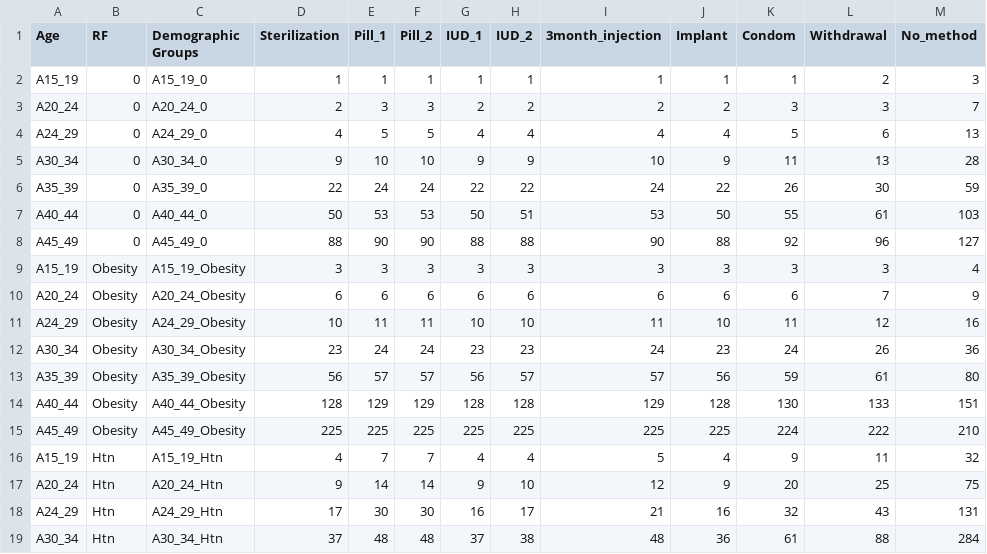
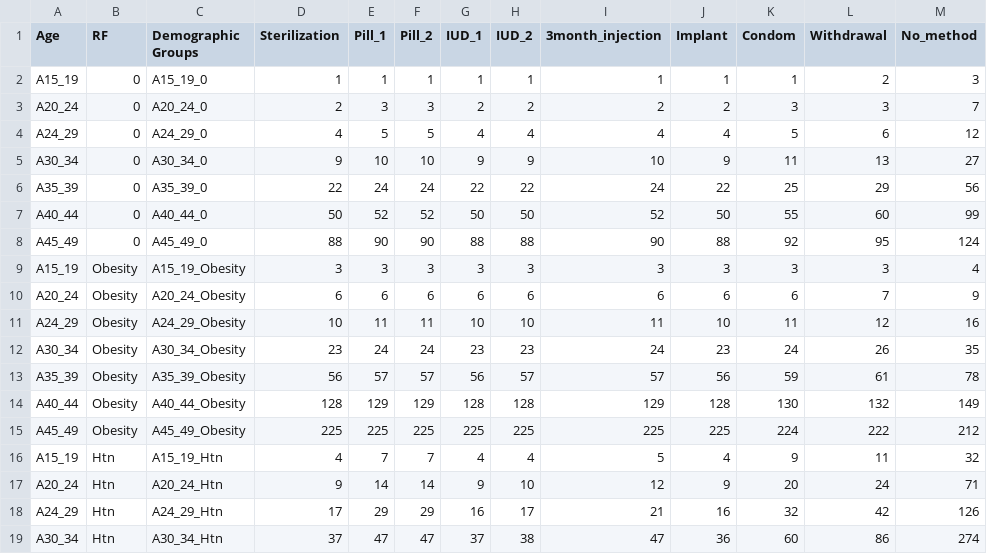
Before and after one commit to fzh6630/ContraceptiveDT, a CSV file: data/ContraceptiveRiskDataMI.csv, drawn as a sheet; only a part is shown; the diff covers the shown part only.

```diff
--- a/data/ContraceptiveRiskDataMI.csv
+++ b/data/ContraceptiveRiskDataMI.csv
@@ -3,7 +3,7 @@ A15_19,0,A15_19_0,1,1,1,1,1,1,1,1,2,3
 A20_24,0,A20_24_0,2,3,3,2,2,2,2,3,3,7
-A24_29,0,A24_29_0,4,5,5,4,4,4,4,5,6,13
-A30_34,0,A30_34_0,9,10,10,9,9,10,9,11,13,28
-A35_39,0,A35_39_0,22,24,24,22,22,24,22,26,30,59
-A40_44,0,A40_44_0,50,53,53,50,51,53,50,55,61,103
-A45_49,0,A45_49_0,88,90,90,88,88,90,88,92,96,127
+A24_29,0,A24_29_0,4,5,5,4,4,4,4,5,6,12
+A30_34,0,A30_34_0,9,10,10,9,9,10,9,11,13,27
+A35_39,0,A35_39_0,22,24,24,22,22,24,22,25,29,56
+A40_44,0,A40_44_0,50,52,52,50,50,52,50,55,60,99
+A45_49,0,A45_49_0,88,90,90,88,88,90,88,92,95,124
 A15_19,Obesity,A15_19_Obesity,3,3,3,3,3,3,3,3,3,4
@@ -11,9 +11,9 @@ A20_24,Obesity,A20_24_Obesity,6,6,6,6,6,6,6,6,7,9
 A24_29,Obesity,A24_29_Obesity,10,11,11,10,10,11,10,11,12,16
-A30_34,Obesity,A30_34_Obesity,23,24,24,23,23,24,23,24,26,36
-A35_39,Obesity,A35_39_Obesity,56,57,57,56,57,57,56,59,61,80
-A40_44,Obesity,A40_44_Obesity,128,129,129,128,128,129,128,130,133,151
-A45_49,Obesity,A45_49_Obesity,225,225,225,225,225,225,225,224,222,210
+A30_34,Obesity,A30_34_Obesity,23,24,24,23,23,24,23,24,26,35
+A35_39,Obesity,A35_39_Obesity,56,57,57,56,57,57,56,59,61,78
+A40_44,Obesity,A40_44_Obesity,128,129,129,128,128,129,128,130,132,149
+A45_49,Obesity,A45_49_Obesity,225,225,225,225,225,225,225,224,222,212
 A15_19,Htn,A15_19_Htn,4,7,7,4,4,5,4,9,11,32
-A20_24,Htn,A20_24_Htn,9,14,14,9,10,12,9,20,25,75
-A24_29,Htn,A24_29_Htn,17,30,30,16,17,21,16,32,43,131
-A30_34,Htn,A30_34_Htn,37,48,48,37,38,48,36,61,88,284
+A20_24,Htn,A20_24_Htn,9,14,14,9,10,12,9,20,24,71
+A24_29,Htn,A24_29_Htn,17,29,29,16,17,21,16,32,42,126
+A30_34,Htn,A30_34_Htn,37,47,47,37,38,47,36,60,86,274
```
Also changed, not shown: 47 edited cells elsewhere in this file, data/ContraceptiveRiskData.csv, data/ContraceptiveRiskDataCVA.csv, 8 other files.
